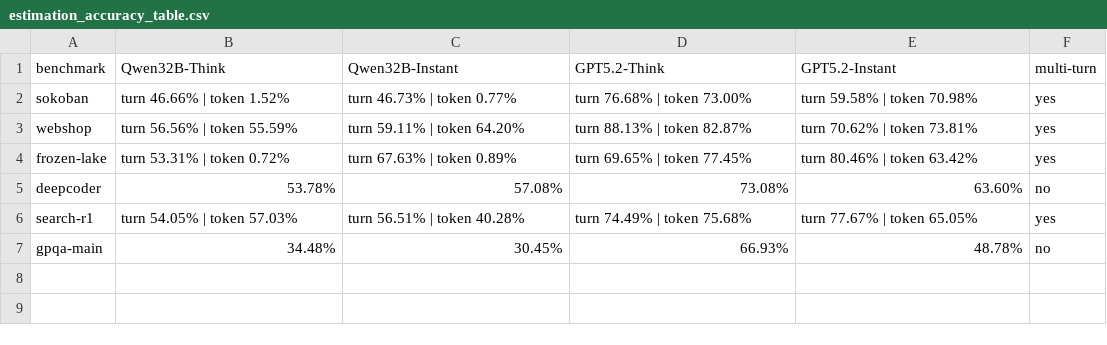
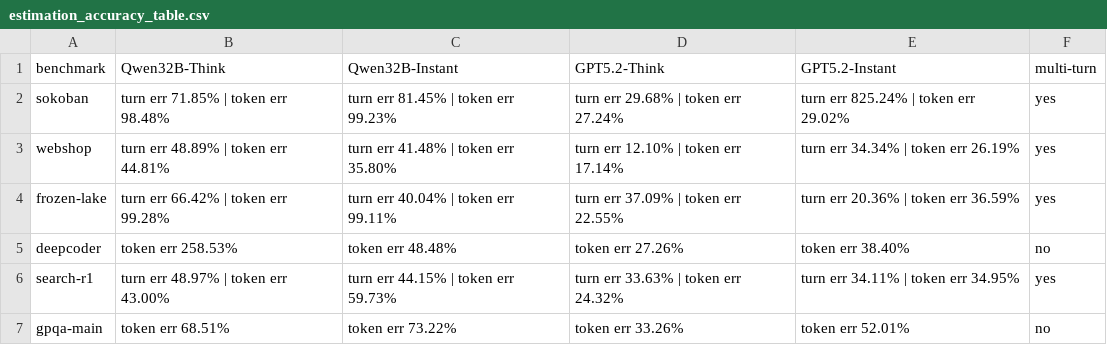
Before and after one commit to EarthRecovery/Agent-Budget-Control-Results, a CSV file: estimation_accuracy_table.csv, drawn as a sheet.

```diff
--- a/estimation_accuracy_table.csv
+++ b/estimation_accuracy_table.csv
@@ -1,7 +1,7 @@
 benchmark,Qwen32B-Think,Qwen32B-Instant,GPT5.2-Think,GPT5.2-Instant,multi-turn
-sokoban,turn 46.66% | token 1.52%,turn 46.73% | token 0.77%,turn 76.68% | token 73.00%,turn 59.58% | token 70.98%,yes
-webshop,turn 56.56% | token 55.59%,turn 59.11% | token 64.20%,turn 88.13% | token 82.87%,turn 70.62% | token 73.81%,yes
-frozen-lake,turn 53.31% | token 0.72%,turn 67.63% | token 0.89%,turn 69.65% | token 77.45%,turn 80.46% | token 63.42%,yes
-deepcoder,53.78%,57.08%,73.08%,63.60%,no
-search-r1,turn 54.05% | token 57.03%,turn 56.51% | token 40.28%,turn 74.49% | token 75.68%,turn 77.67% | token 65.05%,yes
-gpqa-main,34.48%,30.45%,66.93%,48.78%,no
+sokoban,turn err 71.85% | token err 98.48%,turn err 81.45% | token err 99.23%,turn err 29.68% | token err 27.24%,turn err 825.24% | token err 29.02%,yes
+webshop,turn err 48.89% | token err 44.81%,turn err 41.48% | token err 35.80%,turn err 12.10% | token err 17.14%,turn err 34.34% | token err 26.19%,yes
+frozen-lake,turn err 66.42% | token err 99.28%,turn err 40.04% | token err 99.11%,turn err 37.09% | token err 22.55%,turn err 20.36% | token err 36.59%,yes
+deepcoder,token err 258.53%,token err 48.48%,token err 27.26%,token err 38.40%,no
+search-r1,turn err 48.97% | token err 43.00%,turn err 44.15% | token err 59.73%,turn err 33.63% | token err 24.32%,turn err 34.11% | token err 34.95%,yes
+gpqa-main,token err 68.51%,token err 73.22%,token err 33.26%,token err 52.01%,no
```
Also changed, not shown: estimation_accuracy_summary_long.csv, 11 other files.
